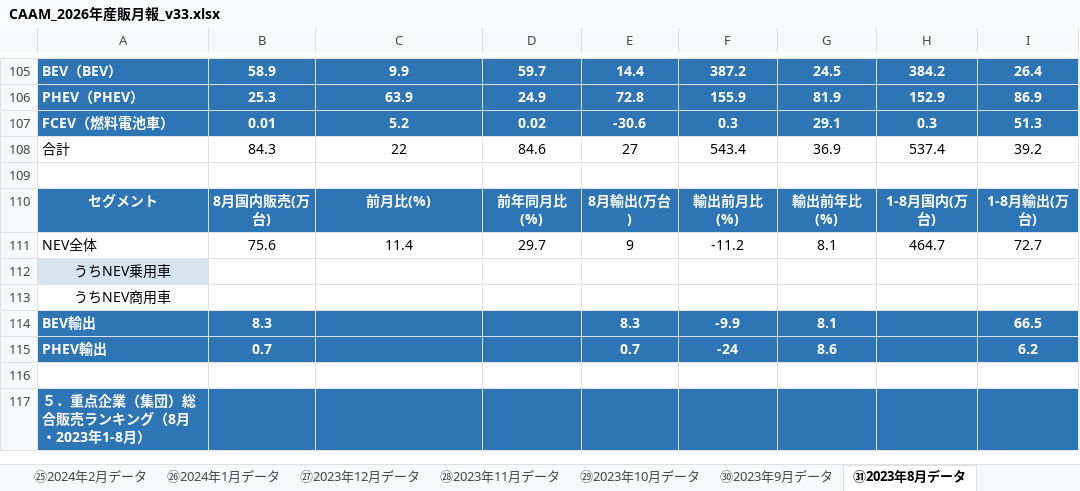
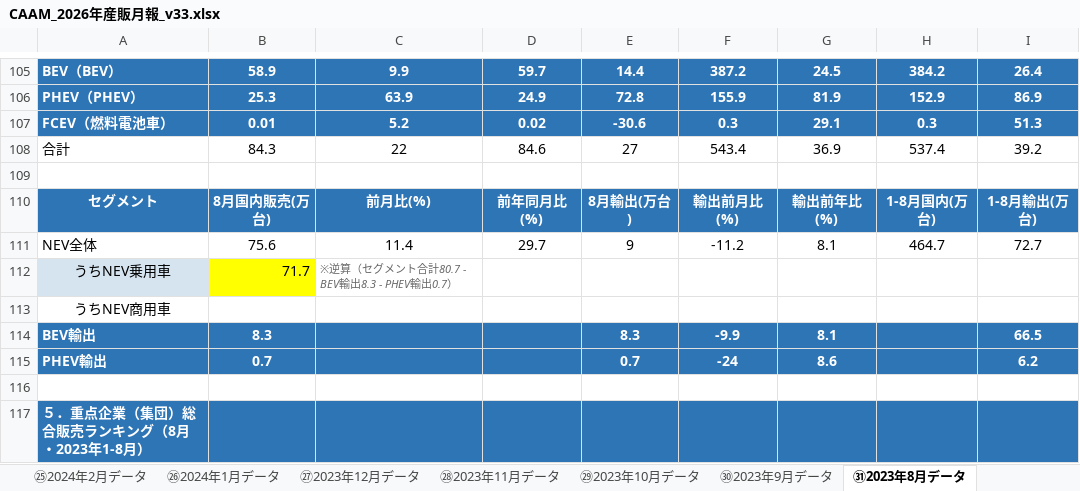
Before and after one commit to atqgamtgbgt/a8f3x9data, an Excel workbook: output/market/CAAM_2026年産販月報_v33.xlsx, sheet ㉛2023年8月データ, drawn as a sheet; only a part is shown, gaps mark what is left out; values as stored, in another font and other column widths than the file's, no borders; the diff names each change by its address in the sheet, - before the commit and + after, or states it on an @@ line.

```diff
--- a/output/market/CAAM_2026年産販月報_v33.xlsx (sheet ㉛2023年8月データ)
+++ b/output/market/CAAM_2026年産販月報_v33.xlsx (sheet ㉛2023年8月データ)
-B112: (empty)
+B112: 71.7
-B112 fill: none
+B112 fill: #FFFF00
-C112: (empty)
+C112: ※逆算（セグメント合計80.7 - BEV輸出8.3 - PHEV輸出0.7）
```
Also changed, not shown: sheet ㉜2023年7月データ, sheet ㉙2023年10月データ, sheet ㉚2023年9月データ, sheet ㉘2023年11月データ.
